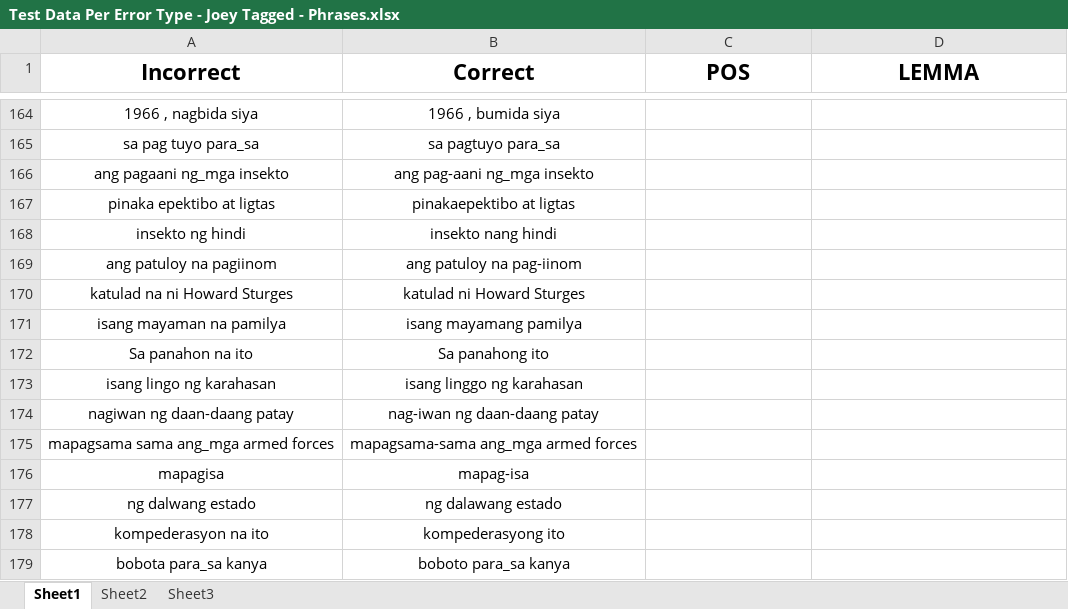
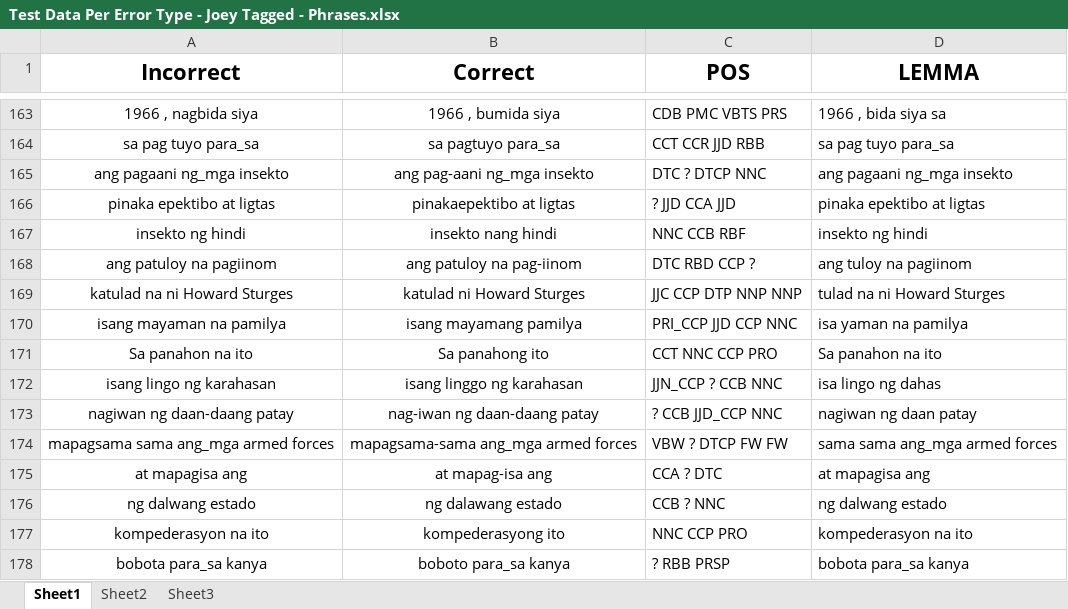
Before and after one commit to mgmalana/NGramChecker, an Excel workbook: Test Data Per Error Type - Joey Tagged - Phrases.xlsx, sheet Sheet1, drawn as a sheet; only a part is shown, gaps mark what is left out; values as stored, in another font and other column widths than the file's, no borders; removed rows and columns are numbered as before the commit, all else as after; the diff covers the shown part only; the diff names each change by its address in the sheet, - before the commit and + after, or states it on an @@ line.

```diff
--- a/Test Data Per Error Type - Joey Tagged - Phrases.xlsx (sheet Sheet1)
+++ b/Test Data Per Error Type - Joey Tagged - Phrases.xlsx (sheet Sheet1)
-C163 (POS): (empty)
+C163 (POS): CDB PMC VBTS PRS
-D163 (LEMMA): (empty)
+D163 (LEMMA): 1966 , bida siya sa
-C164 (POS): (empty)
+C164 (POS): CCT CCR JJD RBB
-D164 (LEMMA): (empty)
+D164 (LEMMA): sa pag tuyo para_sa
-C165 (POS): (empty)
+C165 (POS): DTC ? DTCP NNC
-D165 (LEMMA): (empty)
+D165 (LEMMA): ang pagaani ng_mga insekto
-C166 (POS): (empty)
+C166 (POS): ? JJD CCA JJD
-D166 (LEMMA): (empty)
+D166 (LEMMA): pinaka epektibo at ligtas
-C167 (POS): (empty)
+C167 (POS): NNC CCB RBF
-D167 (LEMMA): (empty)
+D167 (LEMMA): insekto ng hindi
-C168 (POS): (empty)
+C168 (POS): DTC RBD CCP ?
-D168 (LEMMA): (empty)
+D168 (LEMMA): ang tuloy na pagiinom
-C169 (POS): (empty)
+C169 (POS): JJC CCP DTP NNP NNP
-D169 (LEMMA): (empty)
+D169 (LEMMA): tulad na ni Howard Sturges
-C170 (POS): (empty)
+C170 (POS): PRI_CCP JJD CCP NNC
-D170 (LEMMA): (empty)
+D170 (LEMMA): isa yaman na pamilya
-C171 (POS): (empty)
+C171 (POS): CCT NNC CCP PRO
-D171 (LEMMA): (empty)
+D171 (LEMMA): Sa panahon na ito
-C172 (POS): (empty)
+C172 (POS): JJN_CCP ? CCB NNC
-D172 (LEMMA): (empty)
+D172 (LEMMA): isa lingo ng dahas
-C173 (POS): (empty)
+C173 (POS): ? CCB JJD_CCP NNC
-D173 (LEMMA): (empty)
+D173 (LEMMA): nagiwan ng daan patay
-C174 (POS): (empty)
+C174 (POS): VBW ? DTCP FW FW
-D174 (LEMMA): (empty)
+D174 (LEMMA): sama sama ang_mga armed forces
-row 176: mapagisa | mapag-isa
+row 175: at mapagisa ang | at mapag-isa ang | CCA ? DTC | at mapagisa ang
-C176 (POS): (empty)
+C176 (POS): CCB ? NNC
-D176 (LEMMA): (empty)
+D176 (LEMMA): ng dalwang estado
-C177 (POS): (empty)
+C177 (POS): NNC CCP PRO
-D177 (LEMMA): (empty)
+D177 (LEMMA): kompederasyon na ito
-C178 (POS): (empty)
+C178 (POS): ? RBB PRSP
-D178 (LEMMA): (empty)
+D178 (LEMMA): bobota para_sa kanya
```
Also changed, not shown: 1 added row, 3 removed rows and 89 edited cells elsewhere in this sheet, Test Data Per Error Type - Joey Tagged.xlsx.
